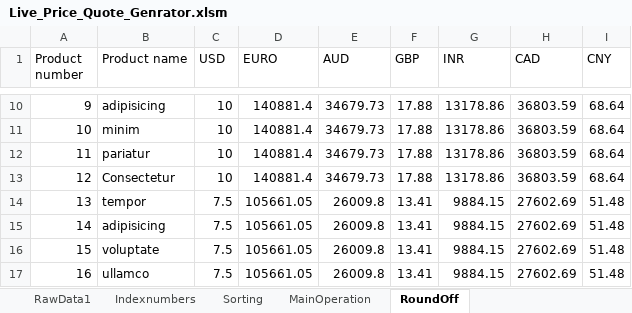
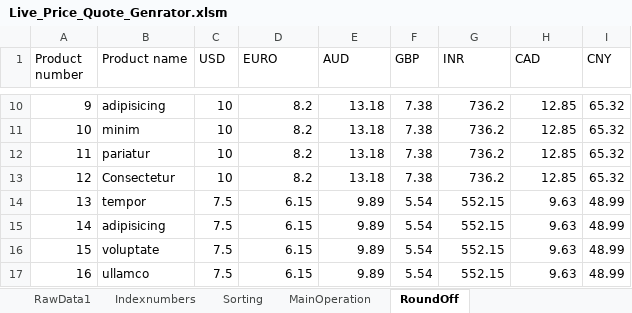
Before and after one commit to Wanderingbubble/PriceQuoter, an Excel workbook: Live_Price_Quote_Genrator.xlsm, sheet RoundOff, drawn as a sheet; only a part is shown, gaps mark what is left out; values as stored, in another font and other column widths than the file's, no borders; the diff covers the shown part only; the diff names each change by its address in the sheet, - before the commit and + after, or states it on an @@ line.

```diff
--- a/Live_Price_Quote_Genrator.xlsm (sheet RoundOff)
+++ b/Live_Price_Quote_Genrator.xlsm (sheet RoundOff)
-D10:D13 (EURO): 140881.4
+D10:D13 (EURO): 8.2
-E10:E13 (AUD): 34679.73
+E10:E13 (AUD): 13.18
-F10:F13 (GBP): 17.88
+F10:F13 (GBP): 7.38
-G10:G13 (INR): 13178.86
+G10:G13 (INR): 736.2
-H10:H13 (CAD): 36803.59
+H10:H13 (CAD): 12.85
-I10:I13 (CNY): 68.64
+I10:I13 (CNY): 65.32
-D14:D17 (EURO): 105661.05
+D14:D17 (EURO): 6.15
-E14:E17 (AUD): 26009.8
+E14:E17 (AUD): 9.89
-F14:F17 (GBP): 13.41
+F14:F17 (GBP): 5.54
-G14:G17 (INR): 9884.15
+G14:G17 (INR): 552.15
-H14:H17 (CAD): 27602.69
+H14:H17 (CAD): 9.63
-I14:I17 (CNY): 51.48
+I14:I17 (CNY): 48.99
```
Also changed, not shown: 48 edited cells elsewhere in this sheet, sheet RawData1, sheet MainOperation, sheet Sorting, sheet Product Price List, charts or pictures, 6 other files.
